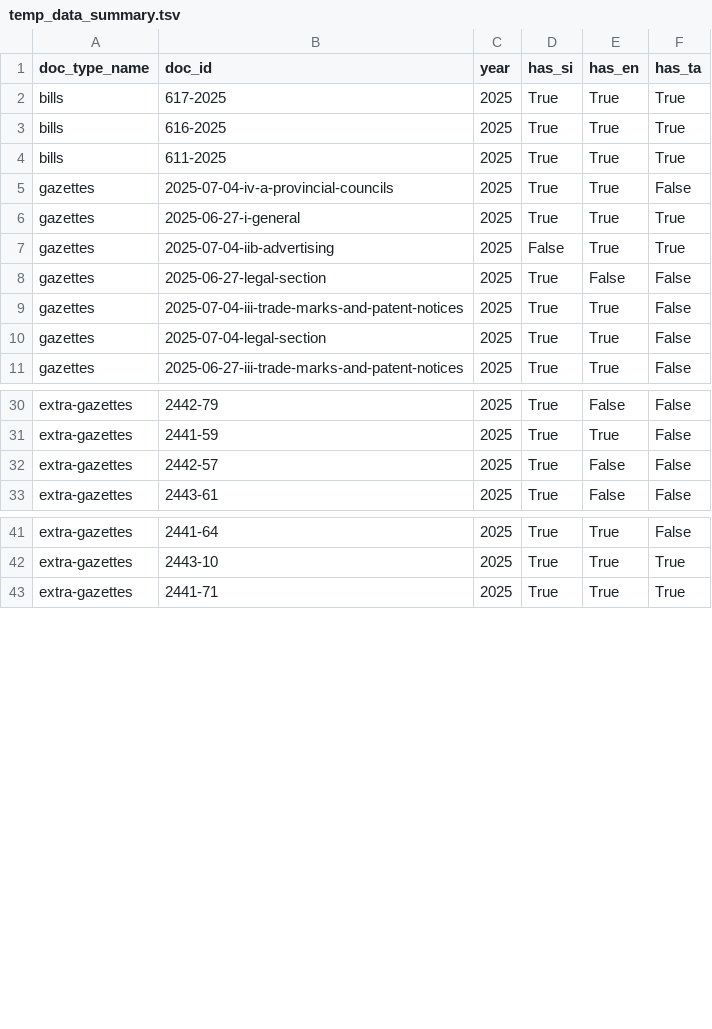
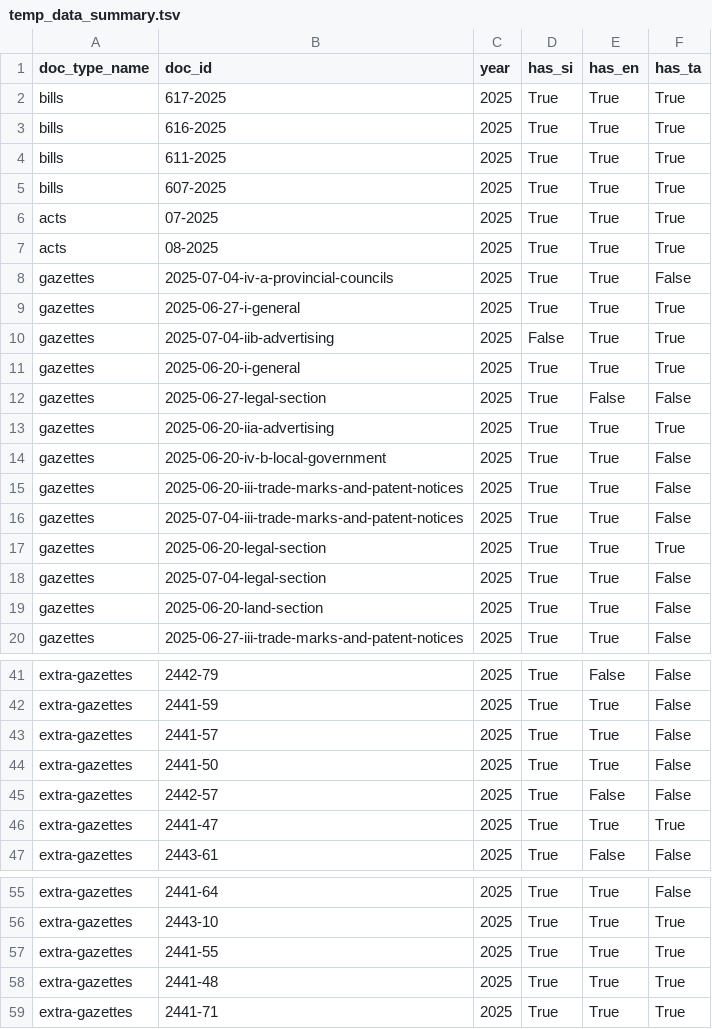
Before and after one commit to ovindu-a/lk_legal_docs, a TSV file: data/temp_data_summary.tsv, drawn as a sheet; only a part is shown, gaps mark what is left out; the diff covers the shown part only; the diff names each change by its address in the sheet, - before the commit and + after, or states it on an @@ line.

```diff
--- a/data/temp_data_summary.tsv
+++ b/data/temp_data_summary.tsv
+row 5: bills | 607-2025 | 2025 | True | True | True
+row 6: acts | 07-2025 | 2025 | True | True | True
+row 7: acts | 08-2025 | 2025 | True | True | True
+row 11: gazettes | 2025-06-20-i-general | 2025 | True | True | True
+row 13: gazettes | 2025-06-20-iia-advertising | 2025 | True | True | True
+row 14: gazettes | 2025-06-20-iv-b-local-government | 2025 | True | True | False
+row 15: gazettes | 2025-06-20-iii-trade-marks-and-patent-notices | 2025 | True | True | False
+row 17: gazettes | 2025-06-20-legal-section | 2025 | True | True | True
+row 19: gazettes | 2025-06-20-land-section | 2025 | True | True | False
+row 43: extra-gazettes | 2441-57 | 2025 | True | True | False
+row 44: extra-gazettes | 2441-50 | 2025 | True | True | False
+row 46: extra-gazettes | 2441-47 | 2025 | True | True | True
+row 57: extra-gazettes | 2441-55 | 2025 | True | True | True
+row 58: extra-gazettes | 2441-48 | 2025 | True | True | True
```
Also changed, not shown: 5 added rows elsewhere in this file, 1 other file.
